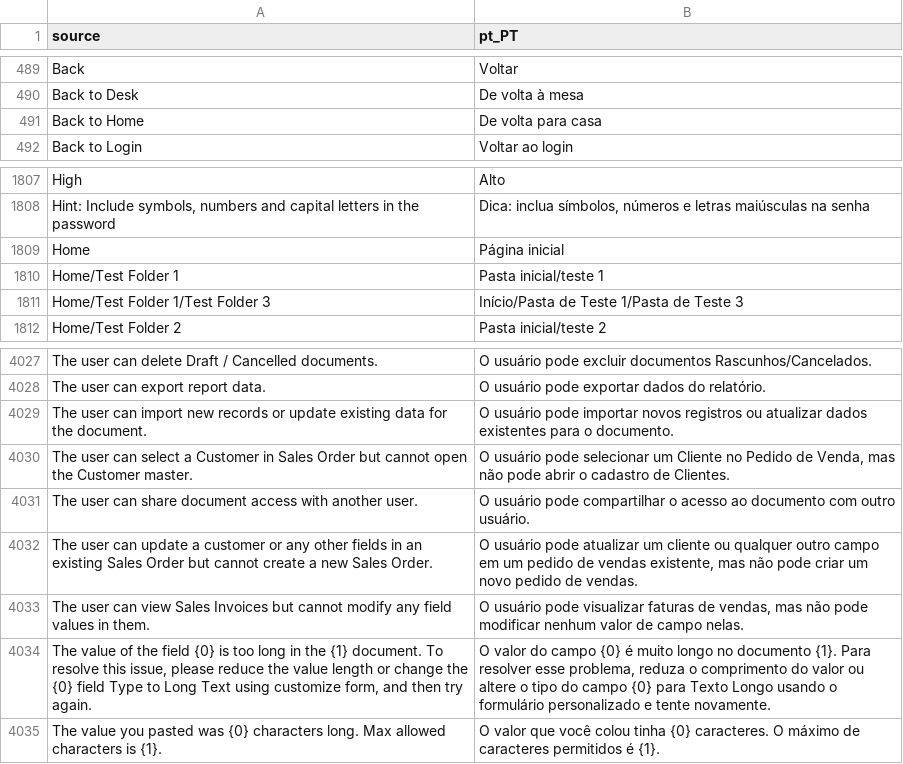
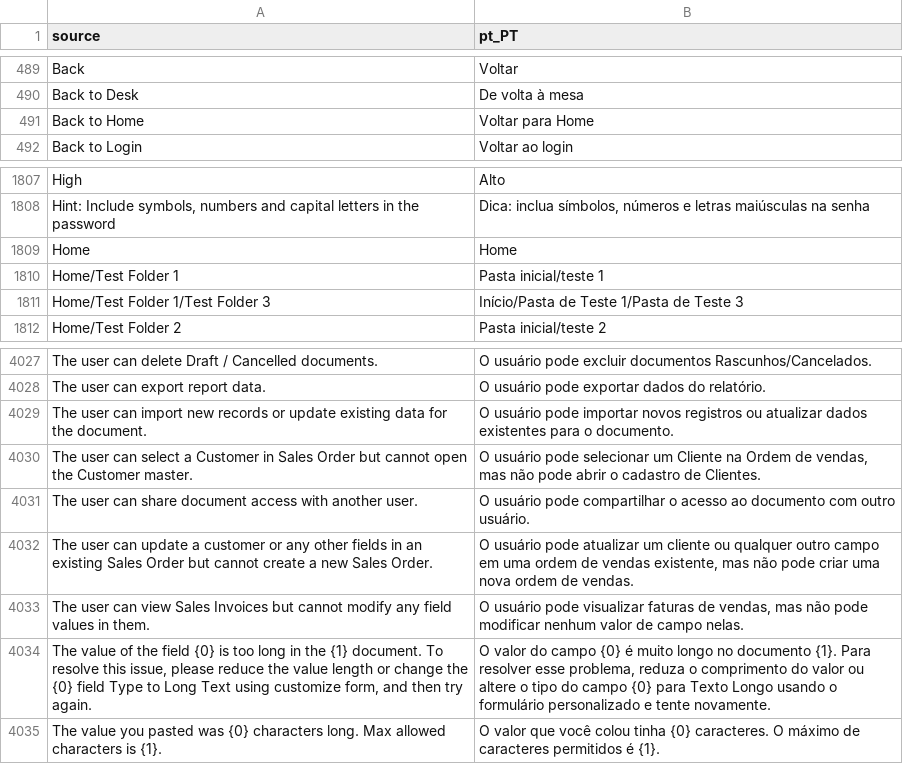
Before and after one commit to logicpulse/frappe-logicerp, a CSV file: frappe/translations/pt-BR.csv, drawn as a sheet; only a part is shown, gaps mark what is left out.

Commit message:
🛠️ fix(translations): update Portuguese translations for consistency and clarity
- Changed "De volta para casa" to "Voltar para Home" for better alignment with English.
- Updated "O usuário pode selecionar um Cliente no Pedido de Venda, mas não pode abrir o cadastro de Clientes." to "O usuário pode selecionar um Cliente na Ordem de vendas, mas não pode abrir o cadastro de Clientes."
- Adjusted "O usuário pode atualizar um cliente ou qualquer outro campo em um pedido de vendas existente, mas não pode criar um novo pedido de vendas." to "O usuário pode atualizar um cliente ou qualquer outro campo em uma ordem de vendas existente, mas não pode criar uma nova ordem de vendas."

```diff
--- a/frappe/translations/pt-BR.csv
+++ b/frappe/translations/pt-BR.csv
@@ -490,3 +490,3 @@ Back,Voltar
 Back to Desk,De volta à mesa
-Back to Home,De volta para casa
+Back to Home,Voltar para Home
 Back to Login,Voltar ao login
@@ -1808,3 +1808,3 @@ High,Alto
 "Hint: Include symbols, numbers and capital letters in the password","Dica: inclua símbolos, números e letras maiúsculas na senha"
-Home,Página inicial
+Home,Home
 Home/Test Folder 1,Pasta inicial/teste 1
@@ -4029,5 +4029,5 @@ The user can export report data.,O usuário pode exportar dados do relatório.
 The user can import new records or update existing data for the document.,O usuário pode importar novos registros ou atualizar dados existentes para o documento.
-The user can select a Customer in Sales Order but cannot open the Customer master.,"O usuário pode selecionar um Cliente no Pedido de Venda, mas não pode abrir o cadastro de Clientes."
+The user can select a Customer in Sales Order but cannot open the Customer master.,"O usuário pode selecionar um Cliente na Ordem de vendas, mas não pode abrir o cadastro de Clientes."
 The user can share document access with another user.,O usuário pode compartilhar o acesso ao documento com outro usuário.
-The user can update a customer or any other fields in an existing Sales Order but cannot create a new Sales Order.,"O usuário pode atualizar um cliente ou qualquer outro campo em um pedido de vendas existente, mas não pode criar um novo pedido de vendas."
+The user can update a customer or any other fields in an existing Sales Order but cannot create a new Sales Order.,"O usuário pode atualizar um cliente ou qualquer outro campo em uma ordem de vendas existente, mas não pode criar uma nova ordem de vendas."
 The user can view Sales Invoices but cannot modify any field values in them.,"O usuário pode visualizar faturas de vendas, mas não pode modificar nenhum valor de campo nelas."
```
